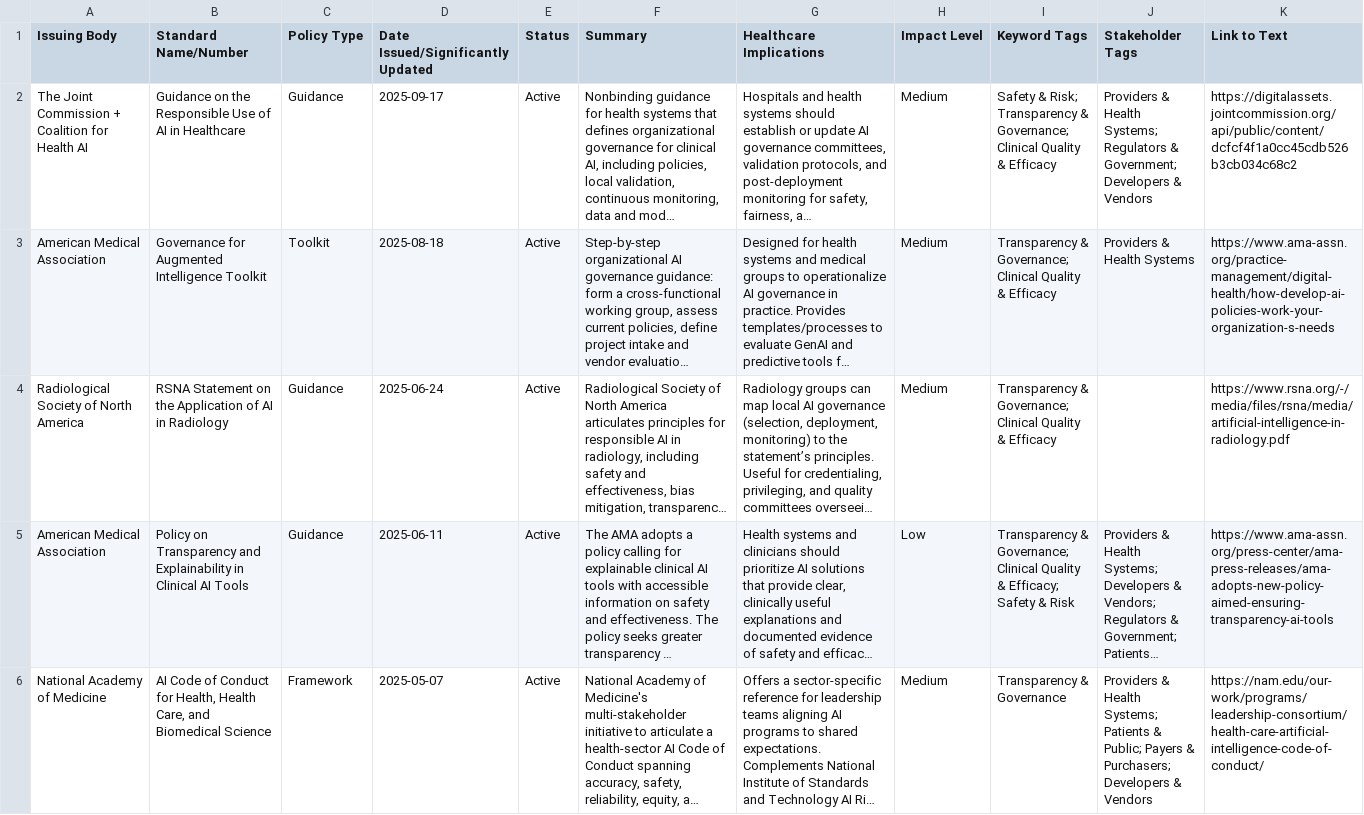
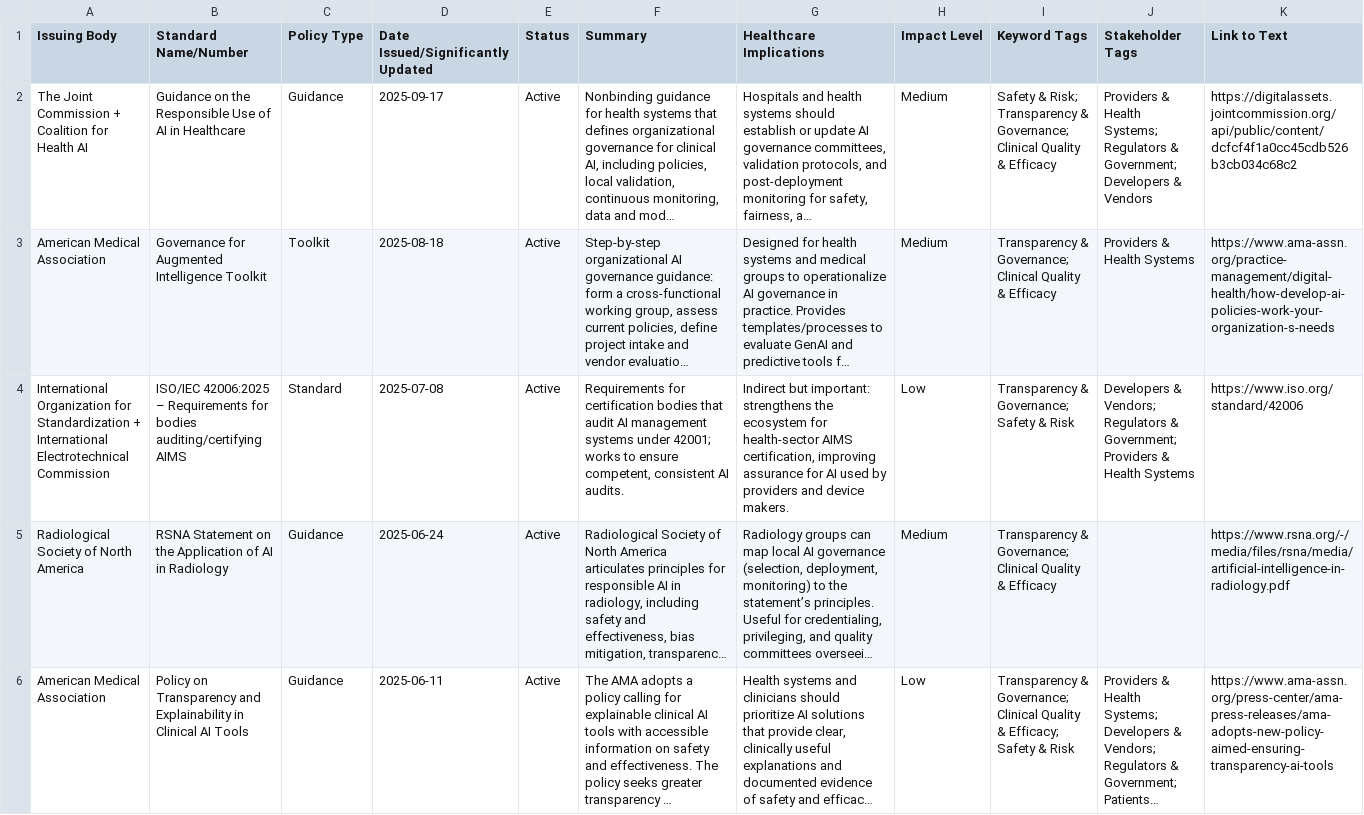
Before and after one commit to willmoss718/hapi-0, a CSV file: src/assets/voluntary-standards.csv, drawn as a sheet; only a part is shown; the shorter side is filled out with more unchanged rows; long unchanged cells end in …; the diff covers the shown part only; the diff names each change by its address in the sheet, - before the commit and + after, or states it on an @@ line.

```diff
--- a/src/assets/voluntary-standards.csv
+++ b/src/assets/voluntary-standards.csv
+row 4: International Organization for Standardization + International Electrotechnical Commission | ISO/IEC 42006:2025 – Requirements for bodies auditing/certifying AIMS | Standard | 2025-07-08 | Active | Requirements for certification bodies that audit AI management systems under 42001; works to ensure competent, consistent AI audits. | Indirect but important: strengthens the ecosystem for health-sector AIMS certification, improving assurance for AI used by providers and device makers. | Low | Transparency & Governance; Safety & Risk | Developers & Vendors; Regulators & Government; Providers & Health Systems | https://www.iso.org/standard/42006
```
Also changed, not shown: 1 added row elsewhere in this file, src/assets/international-frameworks.csv.
